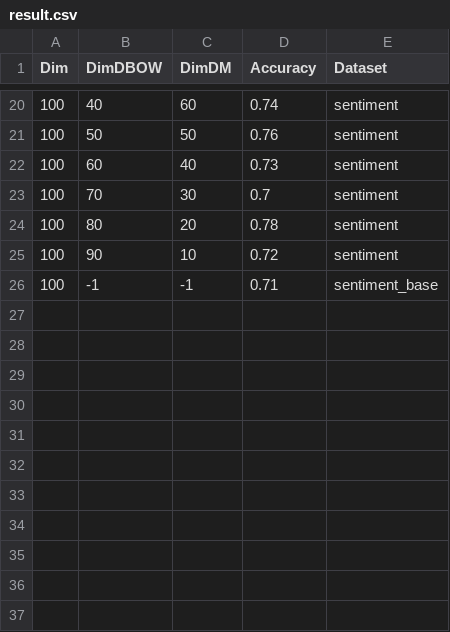
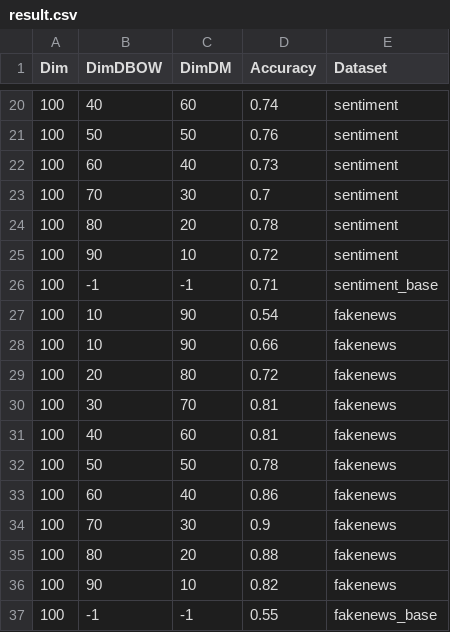
Before and after one commit to StupidDing/NLP-project, a CSV file: result.csv, drawn as a sheet; only a part is shown, gaps mark what is left out; the diff names each change by its address in the sheet, - before the commit and + after, or states it on an @@ line.

Commit message:
second iteration of result

```diff
--- a/result.csv
+++ b/result.csv
+row 27: 100 | 10 | 90 | 0.54 | fakenews
+row 28: 100 | 10 | 90 | 0.66 | fakenews
+row 29: 100 | 20 | 80 | 0.72 | fakenews
+row 30: 100 | 30 | 70 | 0.81 | fakenews
+row 31: 100 | 40 | 60 | 0.81 | fakenews
+row 32: 100 | 50 | 50 | 0.78 | fakenews
+row 33: 100 | 60 | 40 | 0.86 | fakenews
+row 34: 100 | 70 | 30 | 0.9 | fakenews
+row 35: 100 | 80 | 20 | 0.88 | fakenews
+row 36: 100 | 90 | 10 | 0.82 | fakenews
+row 37: 100 | -1 | -1 | 0.55 | fakenews_base
```
Also changed, not shown: 3 other files.
